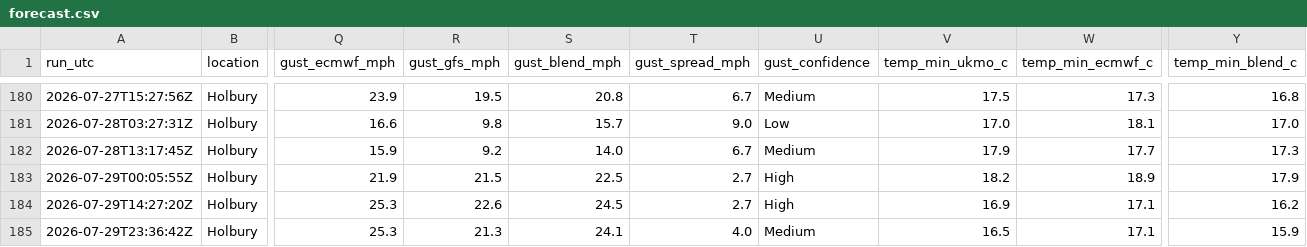
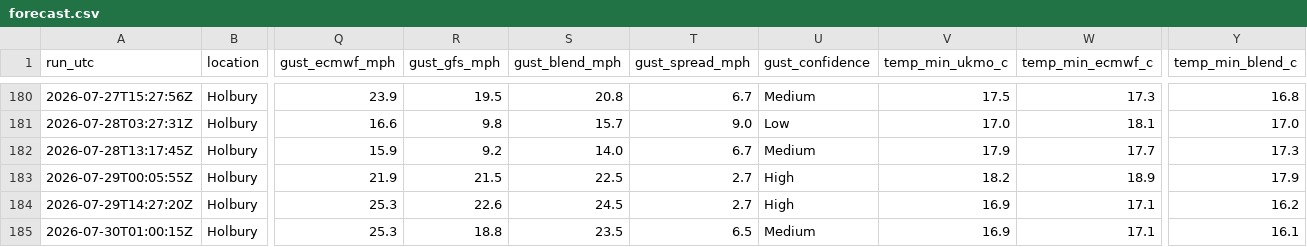
Before and after one commit to alivebe-a11y/weat, a CSV file: data/forecast.csv, drawn as a sheet; only a part is shown, gaps mark what is left out; the diff names each change by its address in the sheet, - before the commit and + after, or states it on an @@ line.

```diff
--- a/data/forecast.csv
+++ b/data/forecast.csv
-A185 (run_utc): 2026-07-29T23:36:42Z
+A185 (run_utc): 2026-07-30T01:00:15Z
-R185 (gust_gfs_mph): 21.3
+R185 (gust_gfs_mph): 18.8
-S185 (gust_blend_mph): 24.1
+S185 (gust_blend_mph): 23.5
-T185 (gust_spread_mph): 4.0
+T185 (gust_spread_mph): 6.5
-V185 (temp_min_ukmo_c): 16.5
+V185 (temp_min_ukmo_c): 16.9
-Y185 (temp_min_blend_c): 15.9
+Y185 (temp_min_blend_c): 16.1
```
